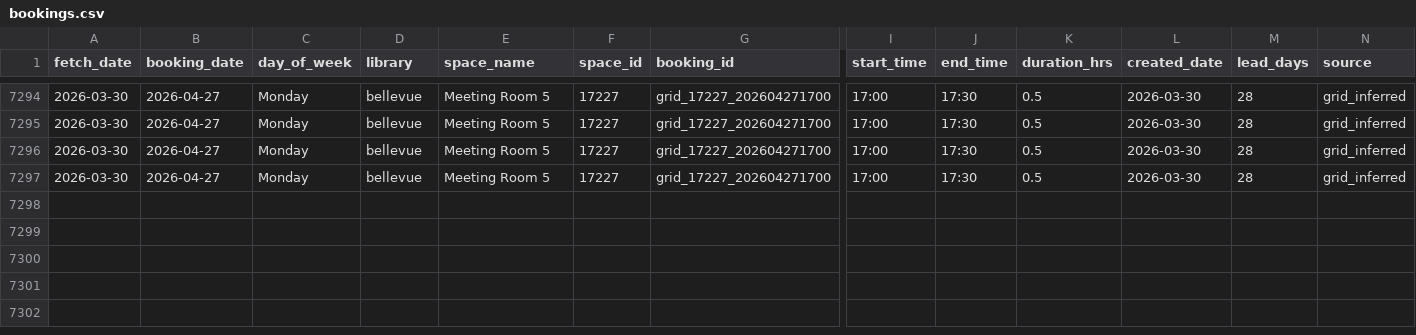
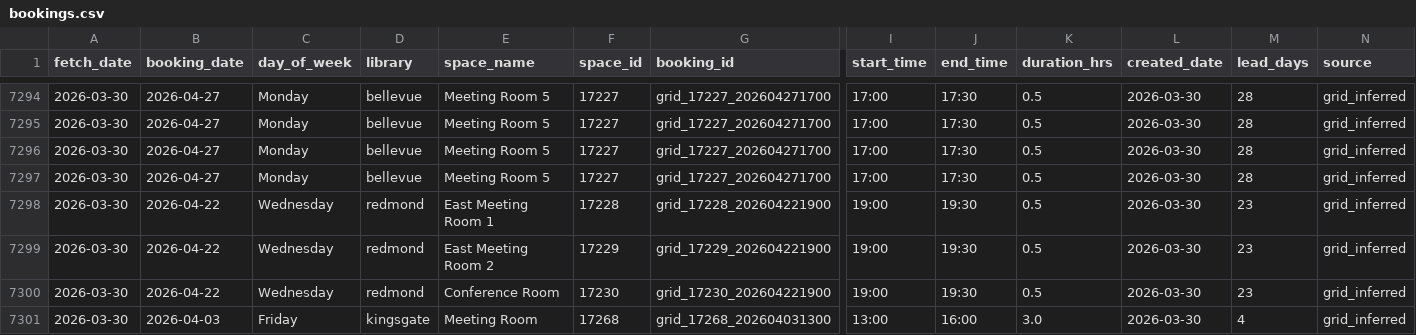
Before and after one commit to jschell/KCLS-room-tracker, a CSV file: data/bookings/bookings.csv, drawn as a sheet; only a part is shown, gaps mark what is left out; rows hold the shown columns only; the diff names each change by its address in the sheet, - before the commit and + after, or states it on an @@ line.

```diff
--- a/data/bookings/bookings.csv
+++ b/data/bookings/bookings.csv
+row 7298: 2026-03-30 | 2026-04-22 | Wednesday | redmond | East Meeting Room 1 | 17228 | grid_17228_202604221900 | 19:00 | 19:30 | 0.5 | 2026-03-30 | 23 | grid_inferred
+row 7299: 2026-03-30 | 2026-04-22 | Wednesday | redmond | East Meeting Room 2 | 17229 | grid_17229_202604221900 | 19:00 | 19:30 | 0.5 | 2026-03-30 | 23 | grid_inferred
+row 7300: 2026-03-30 | 2026-04-22 | Wednesday | redmond | Conference Room | 17230 | grid_17230_202604221900 | 19:00 | 19:30 | 0.5 | 2026-03-30 | 23 | grid_inferred
+row 7301: 2026-03-30 | 2026-04-03 | Friday | kingsgate | Meeting Room | 17268 | grid_17268_202604031300 | 13:00 | 16:00 | 3.0 | 2026-03-30 | 4 | grid_inferred
```
Also changed, not shown: data/reports/heatmap.csv, data/reports/lead_times.csv, 3 other files.
